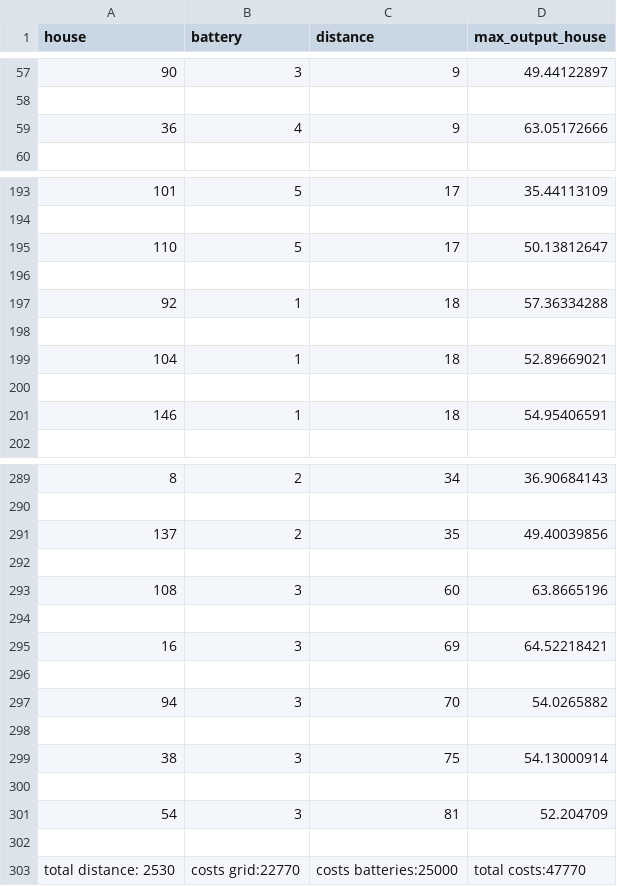
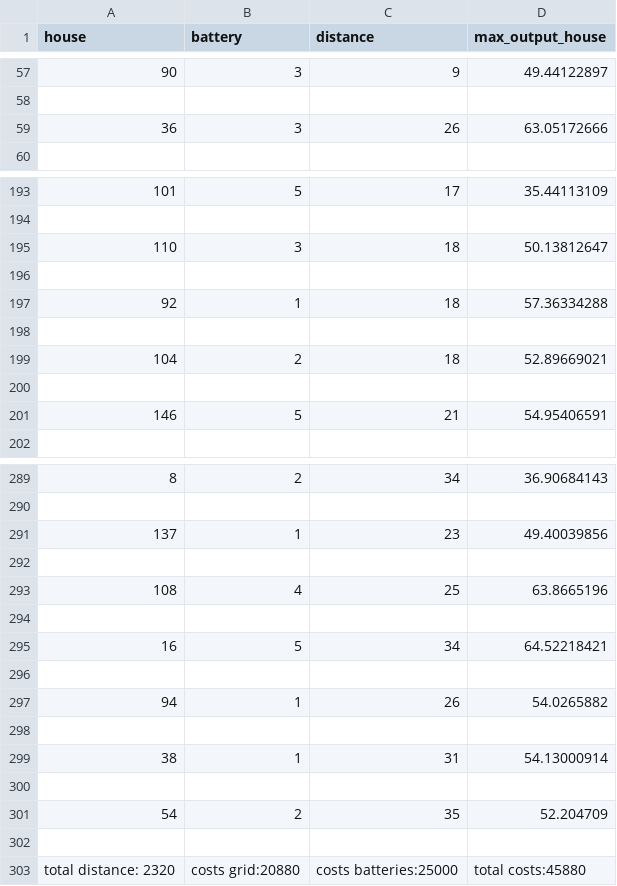
Before and after one commit to LisettevanNieuwkerk/Smartgrid10, a CSV file: results_greedyhillclimber_results_grid2.csv, drawn as a sheet; only a part is shown, gaps mark what is left out; the diff covers the shown part only.

```diff
--- a/results_greedyhillclimber_results_grid2.csv
+++ b/results_greedyhillclimber_results_grid2.csv
@@ -58,3 +58,3 @@ house,battery,distance,max_output_house
 
-36,4,9,63.05172666
+36,3,26,63.05172666
 
@@ -194,3 +194,3 @@ house,battery,distance,max_output_house
 
-110,5,17,50.13812647
+110,3,18,50.13812647
 
@@ -198,5 +198,5 @@ house,battery,distance,max_output_house
 
-104,1,18,52.89669021
+104,2,18,52.89669021
 
-146,1,18,54.95406591
+146,5,21,54.95406591
 
@@ -290,14 +290,14 @@ house,battery,distance,max_output_house
 
-137,2,35,49.40039856
+137,1,23,49.40039856
 
-108,3,60,63.8665196
+108,4,25,63.8665196
 
-16,3,69,64.52218421
+16,5,34,64.52218421
 
-94,3,70,54.0265882
+94,1,26,54.0265882
 
-38,3,75,54.13000914
+38,1,31,54.13000914
 
-54,3,81,52.204709
+54,2,35,52.204709
 
-total distance: 2530,costs grid:22770,costs batteries:25000,total costs:47770,
+total distance: 2320,costs grid:20880,costs batteries:25000,total costs:45880,
```
Also changed, not shown: 26 edited cells elsewhere in this file, results_greedyhillclimber_results_grid1.csv, results_greedyhillclimber_results_grid3.csv, 1 other file.
